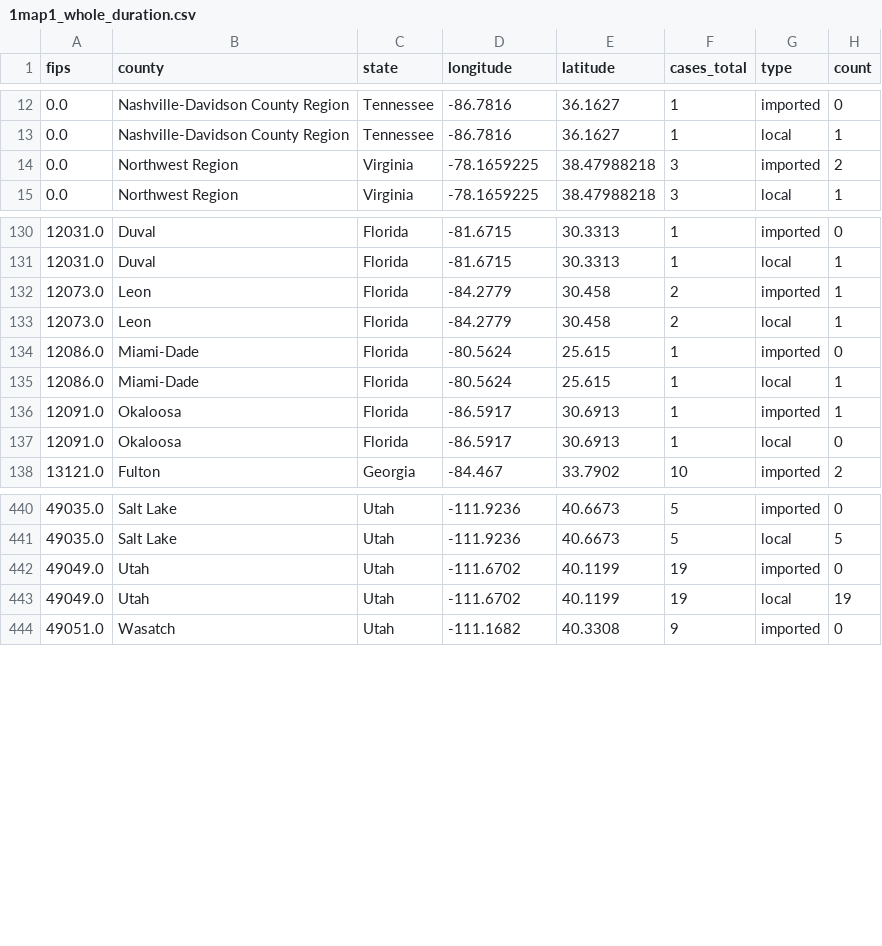
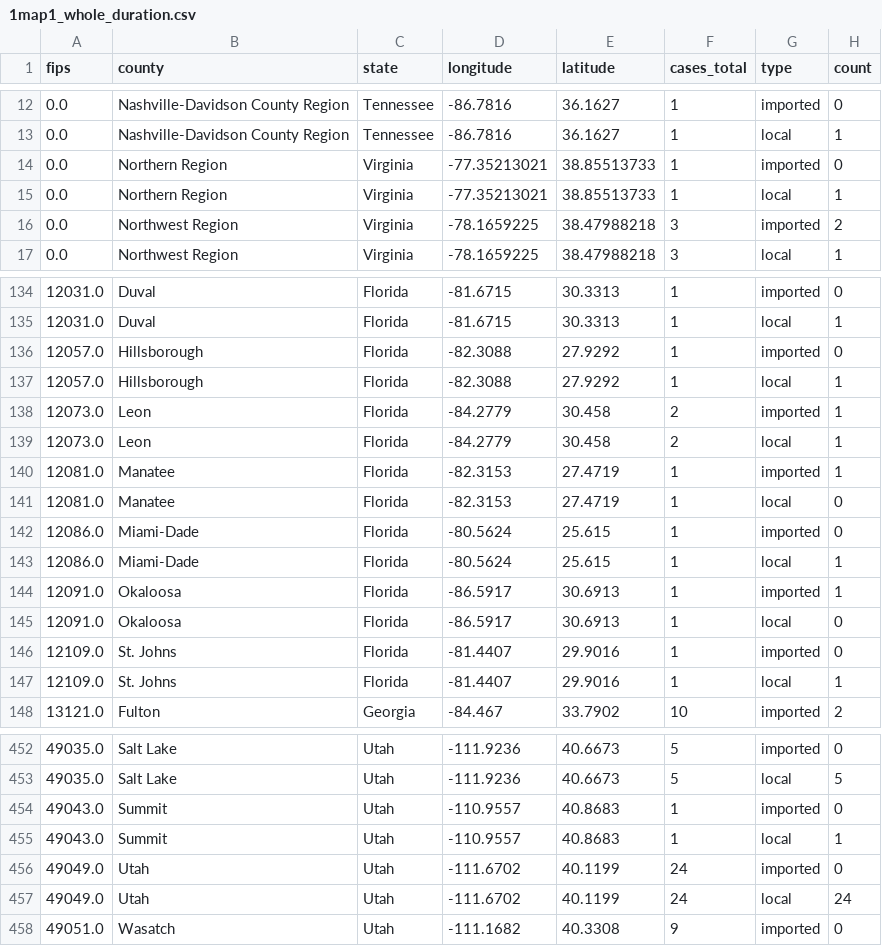
Before and after one commit to CSSEGISandData/measles_tracker_test, a CSV file: GitHub Ready Version/1map1_whole_duration.csv, drawn as a sheet; only a part is shown, gaps mark what is left out; the diff covers the shown part only.

```diff
--- a/GitHub Ready Version/1map1_whole_duration.csv
+++ b/GitHub Ready Version/1map1_whole_duration.csv
@@ -13,2 +13,4 @@ fips,county,state,longitude,latitude,cases_total,type,count
 0.0,Nashville-Davidson County Region,Tennessee,-86.7816,36.1627,1,local,1
+0.0,Northern Region,Virginia,-77.35213021,38.85513733,1,imported,0
+0.0,Northern Region,Virginia,-77.35213021,38.85513733,1,local,1
 0.0,Northwest Region,Virginia,-78.1659225,38.47988218,3,imported,2
@@ -131,4 +135,8 @@ fips,county,state,longitude,latitude,cases_total,type,count
 12031.0,Duval,Florida,-81.6715,30.3313,1,local,1
+12057.0,Hillsborough,Florida,-82.3088,27.9292,1,imported,0
+12057.0,Hillsborough,Florida,-82.3088,27.9292,1,local,1
 12073.0,Leon,Florida,-84.2779,30.458,2,imported,1
 12073.0,Leon,Florida,-84.2779,30.458,2,local,1
+12081.0,Manatee,Florida,-82.3153,27.4719,1,imported,1
+12081.0,Manatee,Florida,-82.3153,27.4719,1,local,0
 12086.0,Miami-Dade,Florida,-80.5624,25.615,1,imported,0
@@ -137,2 +145,4 @@ fips,county,state,longitude,latitude,cases_total,type,count
 12091.0,Okaloosa,Florida,-86.5917,30.6913,1,local,0
+12109.0,St. Johns,Florida,-81.4407,29.9016,1,imported,0
+12109.0,St. Johns,Florida,-81.4407,29.9016,1,local,1
 13121.0,Fulton,Georgia,-84.467,33.7902,10,imported,2
@@ -441,4 +453,6 @@ fips,county,state,longitude,latitude,cases_total,type,count
 49035.0,Salt Lake,Utah,-111.9236,40.6673,5,local,5
-49049.0,Utah,Utah,-111.6702,40.1199,19,imported,0
-49049.0,Utah,Utah,-111.6702,40.1199,19,local,19
+49043.0,Summit,Utah,-110.9557,40.8683,1,imported,0
+49043.0,Summit,Utah,-110.9557,40.8683,1,local,1
+49049.0,Utah,Utah,-111.6702,40.1199,24,imported,0
+49049.0,Utah,Utah,-111.6702,40.1199,24,local,24
 49051.0,Wasatch,Utah,-111.1682,40.3308,9,imported,0
```
Also changed, not shown: 4 added rows and 20 edited cells elsewhere in this file, GitHub Ready Version/1map1_2025.csv, GitHub Ready Version/1map1_2026.csv, 2 other files.
